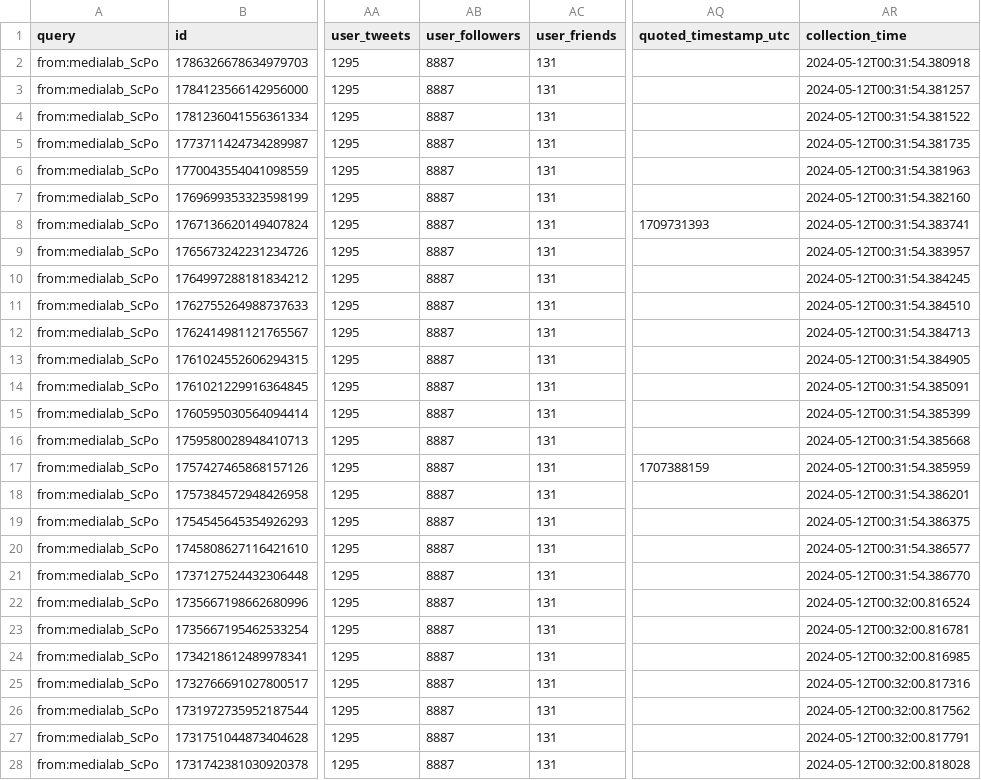
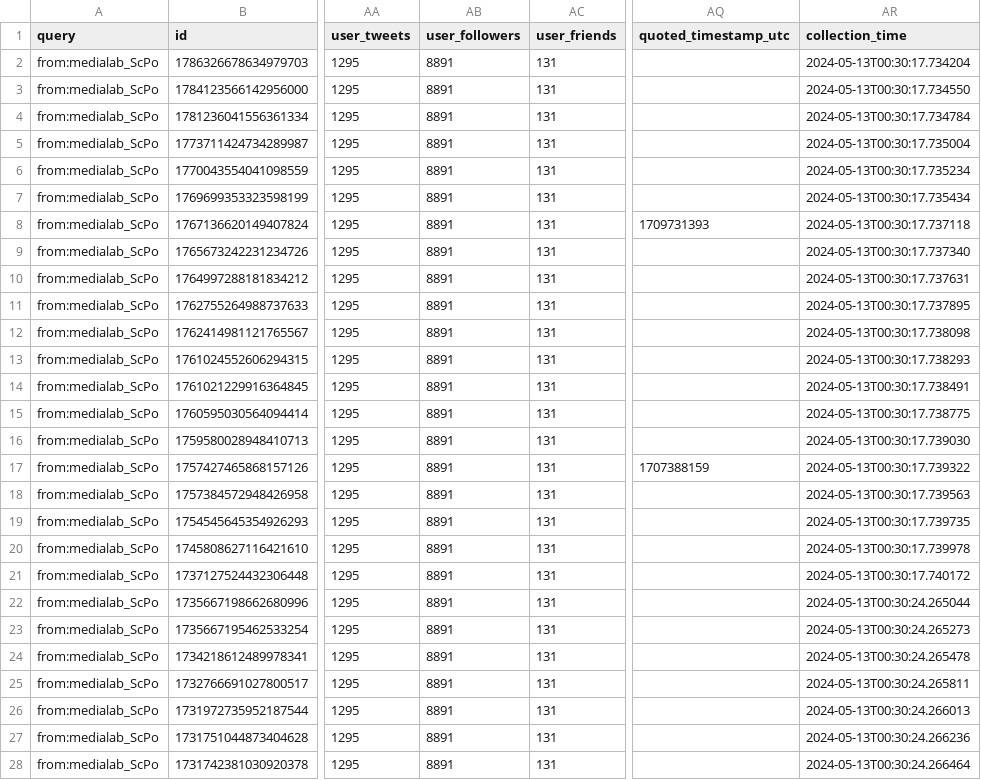
Before and after one commit to AnnaCharles/tweets-enrichment, a CSV file: data/medialab_tweets.csv, drawn as a sheet; only a part is shown, gaps mark what is left out; the diff covers the shown part only; the diff names each change by its address in the sheet, - before the commit and + after, or states it on an @@ line.

```diff
--- a/data/medialab_tweets.csv
+++ b/data/medialab_tweets.csv
-AB2:AB28 (user_followers): 8887
+AB2:AB28 (user_followers): 8891
-AR2 (collection_time): 2024-05-12T00:31:54.380918
+AR2 (collection_time): 2024-05-13T00:30:17.734204
-AR3 (collection_time): 2024-05-12T00:31:54.381257
+AR3 (collection_time): 2024-05-13T00:30:17.734550
-AR4 (collection_time): 2024-05-12T00:31:54.381522
+AR4 (collection_time): 2024-05-13T00:30:17.734784
-AR5 (collection_time): 2024-05-12T00:31:54.381735
+AR5 (collection_time): 2024-05-13T00:30:17.735004
-AR6 (collection_time): 2024-05-12T00:31:54.381963
+AR6 (collection_time): 2024-05-13T00:30:17.735234
-AR7 (collection_time): 2024-05-12T00:31:54.382160
+AR7 (collection_time): 2024-05-13T00:30:17.735434
-AR8 (collection_time): 2024-05-12T00:31:54.383741
+AR8 (collection_time): 2024-05-13T00:30:17.737118
-AR9 (collection_time): 2024-05-12T00:31:54.383957
+AR9 (collection_time): 2024-05-13T00:30:17.737340
-AR10 (collection_time): 2024-05-12T00:31:54.384245
+AR10 (collection_time): 2024-05-13T00:30:17.737631
-AR11 (collection_time): 2024-05-12T00:31:54.384510
+AR11 (collection_time): 2024-05-13T00:30:17.737895
-AR12 (collection_time): 2024-05-12T00:31:54.384713
+AR12 (collection_time): 2024-05-13T00:30:17.738098
-AR13 (collection_time): 2024-05-12T00:31:54.384905
+AR13 (collection_time): 2024-05-13T00:30:17.738293
-AR14 (collection_time): 2024-05-12T00:31:54.385091
+AR14 (collection_time): 2024-05-13T00:30:17.738491
-AR15 (collection_time): 2024-05-12T00:31:54.385399
+AR15 (collection_time): 2024-05-13T00:30:17.738775
-AR16 (collection_time): 2024-05-12T00:31:54.385668
+AR16 (collection_time): 2024-05-13T00:30:17.739030
-AR17 (collection_time): 2024-05-12T00:31:54.385959
+AR17 (collection_time): 2024-05-13T00:30:17.739322
-AR18 (collection_time): 2024-05-12T00:31:54.386201
+AR18 (collection_time): 2024-05-13T00:30:17.739563
-AR19 (collection_time): 2024-05-12T00:31:54.386375
+AR19 (collection_time): 2024-05-13T00:30:17.739735
-AR20 (collection_time): 2024-05-12T00:31:54.386577
+AR20 (collection_time): 2024-05-13T00:30:17.739978
-AR21 (collection_time): 2024-05-12T00:31:54.386770
+AR21 (collection_time): 2024-05-13T00:30:17.740172
-AR22 (collection_time): 2024-05-12T00:32:00.816524
+AR22 (collection_time): 2024-05-13T00:30:24.265044
-AR23 (collection_time): 2024-05-12T00:32:00.816781
+AR23 (collection_time): 2024-05-13T00:30:24.265273
-AR24 (collection_time): 2024-05-12T00:32:00.816985
+AR24 (collection_time): 2024-05-13T00:30:24.265478
-AR25 (collection_time): 2024-05-12T00:32:00.817316
+AR25 (collection_time): 2024-05-13T00:30:24.265811
-AR26 (collection_time): 2024-05-12T00:32:00.817562
+AR26 (collection_time): 2024-05-13T00:30:24.266013
-AR27 (collection_time): 2024-05-12T00:32:00.817791
+AR27 (collection_time): 2024-05-13T00:30:24.266236
-AR28 (collection_time): 2024-05-12T00:32:00.818028
+AR28 (collection_time): 2024-05-13T00:30:24.266464
```
Also changed, not shown: 46 edited cells elsewhere in this file.
